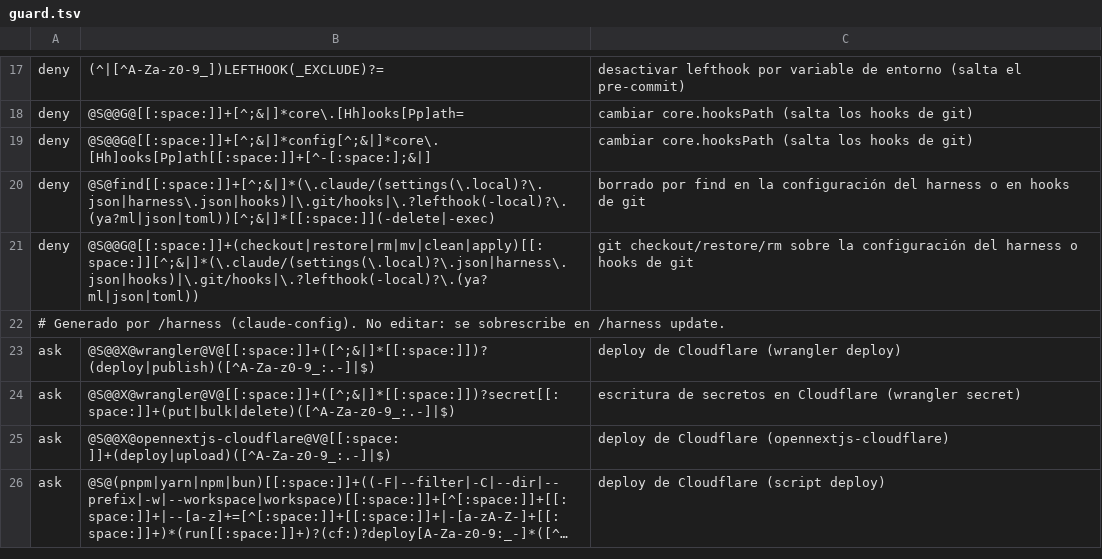
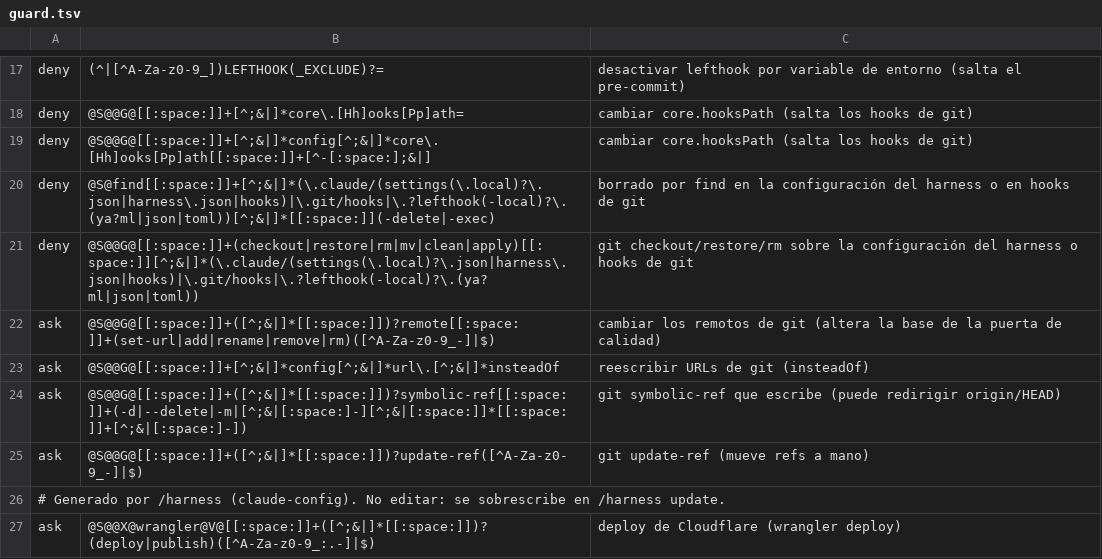
Before and after one commit to 12joseca12/josecoded, a TSV file: .claude/hooks/harness/guard.tsv, drawn as a sheet; only a part is shown, gaps mark what is left out; the shorter side is filled out with more unchanged rows; long unchanged cells end in ….

```diff
--- a/.claude/hooks/harness/guard.tsv
+++ b/.claude/hooks/harness/guard.tsv
@@ -21,2 +21,6 @@ deny	@S@find[[:space:]]+[^;&|]*(\.claude/(settings(\.local)?\.json|harness\.json
 deny	@S@@G@[[:space:]]+(checkout|restore|rm|mv|clean|apply)[[:space:]][^;&|]*(\.claude/(settings(\.local)?\.json|harness\.json|hooks)|\.git/hooks|\.?lefthook(-local)?\.(ya?ml|json|toml))	git checkout/restore/rm sobre la configuración del harness o hooks de git
+ask	@S@@G@[[:space:]]+([^;&|]*[[:space:]])?remote[[:space:]]+(set-url|add|rename|remove|rm)([^A-Za-z0-9_-]|$)	cambiar los remotos de git (altera la base de la puerta de calidad)
+ask	@S@@G@[[:space:]]+[^;&|]*config[^;&|]*url\.[^;&|]*insteadOf	reescribir URLs de git (insteadOf)
+ask	@S@@G@[[:space:]]+([^;&|]*[[:space:]])?symbolic-ref[[:space:]]+(-d|--delete|-m|[^;&|[:space:]-][^;&|[:space:]]*[[:space:]]+[^;&|[:space:]-])	git symbolic-ref que escribe (puede redirigir origin/HEAD)
+ask	@S@@G@[[:space:]]+([^;&|]*[[:space:]])?update-ref([^A-Za-z0-9_-]|$)	git update-ref (mueve refs a mano)
 # Generado por /harness (claude-config). No editar: se sobrescribe en /harness update.
```
Also changed, not shown: 9 other files.
